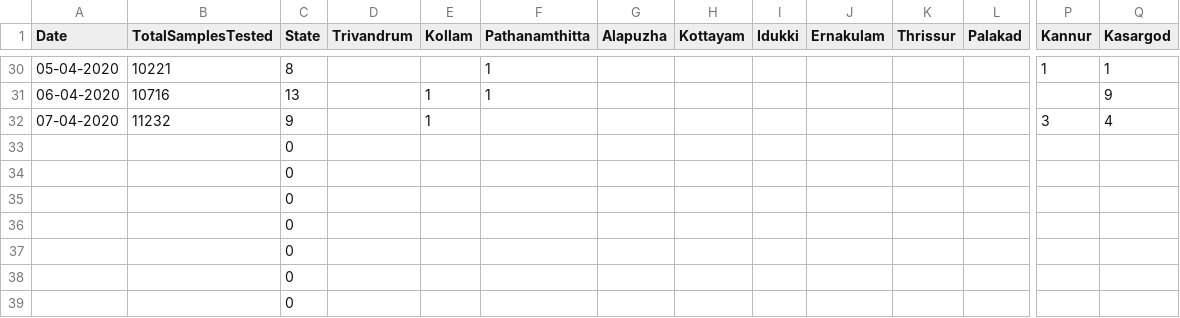
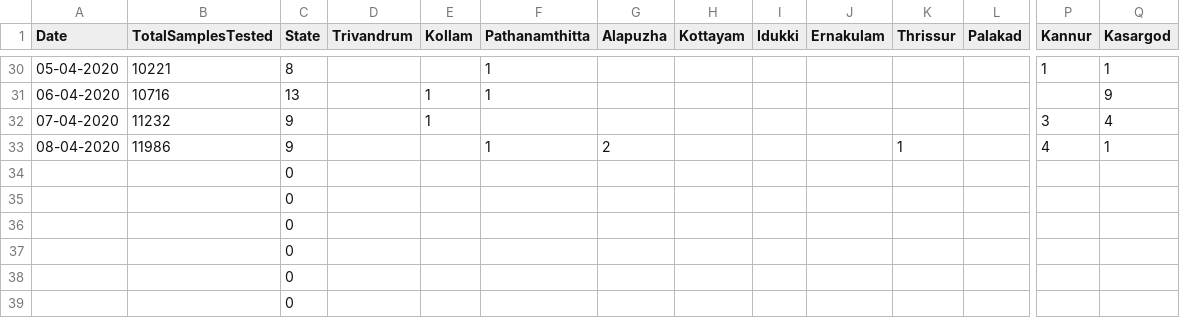
Before and after one commit to anuviswan/C19K, a CSV file: data/History.csv, drawn as a sheet; only a part is shown, gaps mark what is left out; removed rows and columns are numbered as before the commit, all else as after; rows hold the shown columns only; the diff names each change by its address in the sheet, - before the commit and + after, or states it on an @@ line.

```diff
--- a/data/History.csv
+++ b/data/History.csv
-row 33:  |  | 0
+row 33: 08-04-2020 | 11986 | 9 |  |  | 1 | 2 |  |  |  | 1 |  | 4 | 1
```
Also changed, not shown: data/Active.Csv.
